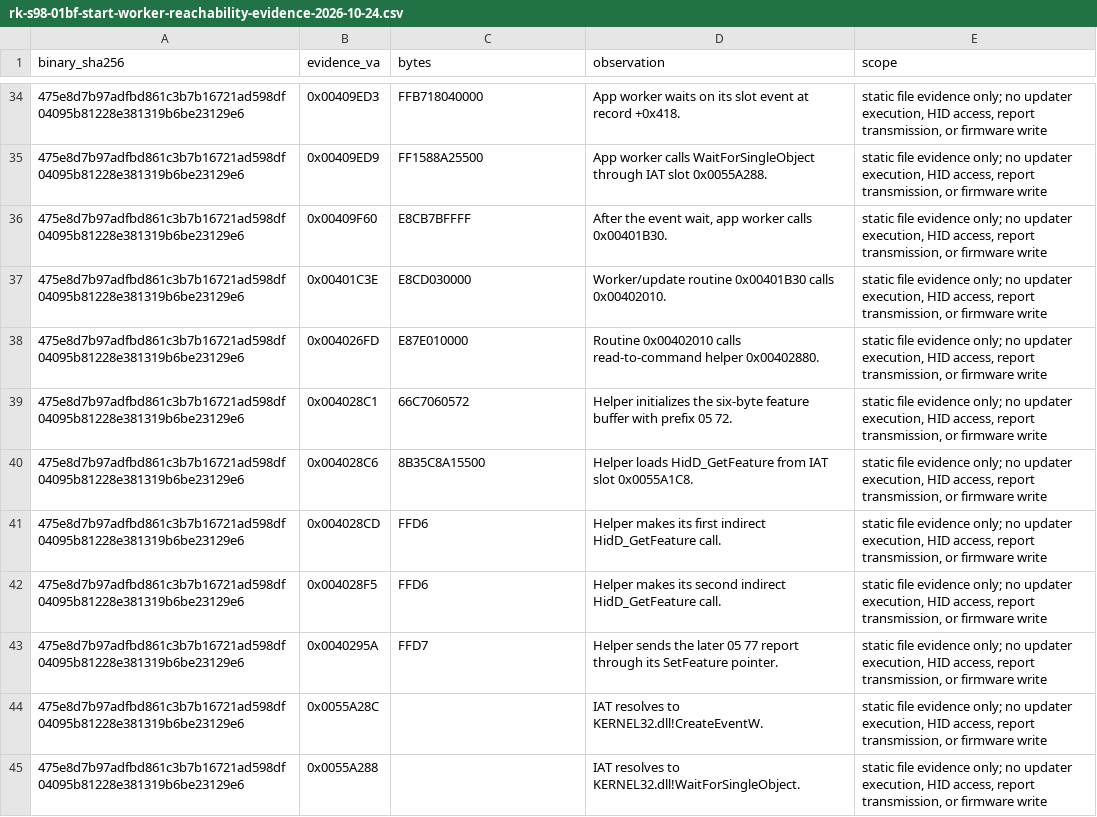
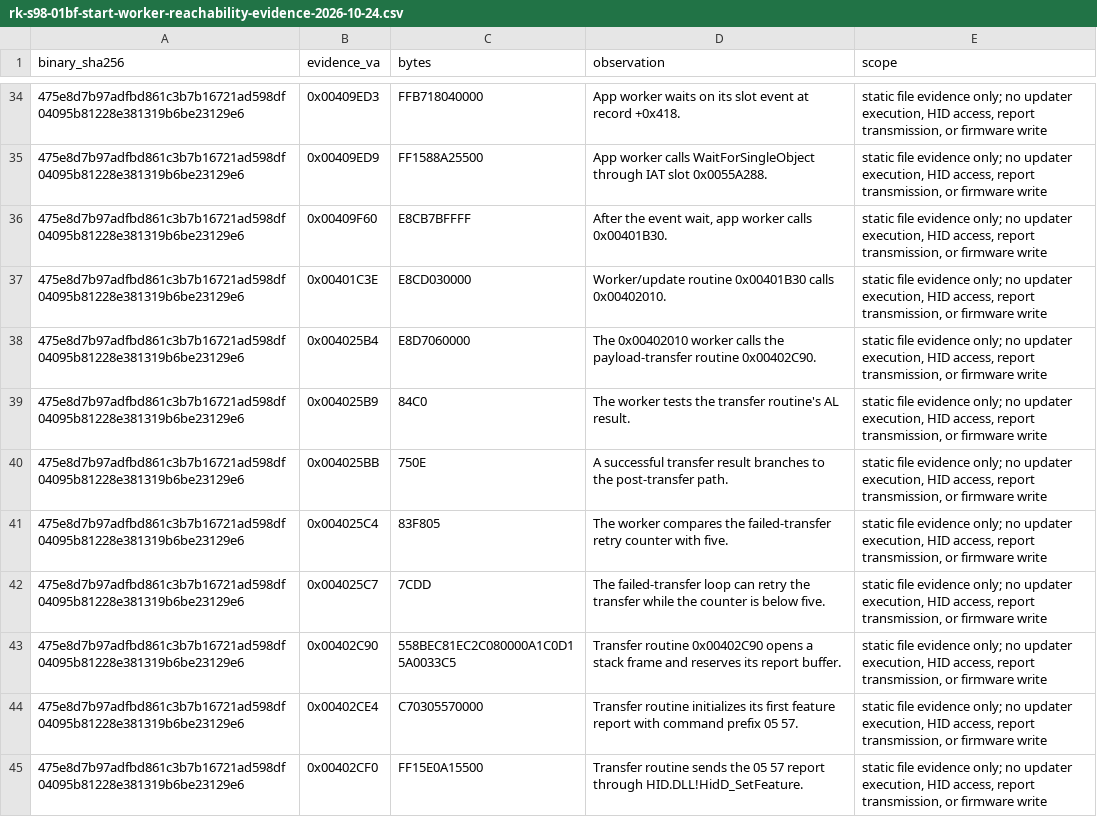
Before and after one commit to shubh-3011/rk-keyboard-software-research, a CSV file: docs/rk-s98-01bf-start-worker-reachability-evidence-2026-10-24.csv, drawn as a sheet; only a part is shown, gaps mark what is left out; the shorter side is filled out with more unchanged rows; the diff covers the shown part only.

Commit message:
Trace S98 All Start transfer boundary

```diff
--- a/docs/rk-s98-01bf-start-worker-reachability-evidence-2026-10-24.csv
+++ b/docs/rk-s98-01bf-start-worker-reachability-evidence-2026-10-24.csv
@@ -37 +37,9 @@ binary_sha256,evidence_va,bytes,observation,scope
 475e8d7b97adfbd861c3b7b16721ad598df04095b81228e381319b6be23129e6,0x00401C3E,E8CD030000,Worker/update routine 0x00401B30 calls 0x00402010.,"static file evidence only; no updater execution, HID access, report transmission, or firmware write"
+475e8d7b97adfbd861c3b7b16721ad598df04095b81228e381319b6be23129e6,0x004025B4,E8D7060000,The 0x00402010 worker calls the payload-transfer routine 0x00402C90.,"static file evidence only; no updater execution, HID access, report transmission, or firmware write"
+475e8d7b97adfbd861c3b7b16721ad598df04095b81228e381319b6be23129e6,0x004025B9,84C0,The worker tests the transfer routine's AL result.,"static file evidence only; no updater execution, HID access, report transmission, or firmware write"
+475e8d7b97adfbd861c3b7b16721ad598df04095b81228e381319b6be23129e6,0x004025BB,750E,A successful transfer result branches to the post-transfer path.,"static file evidence only; no updater execution, HID access, report transmission, or firmware write"
+475e8d7b97adfbd861c3b7b16721ad598df04095b81228e381319b6be23129e6,0x004025C4,83F805,The worker compares the failed-transfer retry counter with five.,"static file evidence only; no updater execution, HID access, report transmission, or firmware write"
+475e8d7b97adfbd861c3b7b16721ad598df04095b81228e381319b6be23129e6,0x004025C7,7CDD,The failed-transfer loop can retry the transfer while the counter is below five.,"static file evidence only; no updater execution, HID access, report transmission, or firmware write"
+475e8d7b97adfbd861c3b7b16721ad598df04095b81228e381319b6be23129e6,0x00402C90,558BEC81EC2C080000A1C0D15A0033C5,Transfer routine 0x00402C90 opens a stack frame and reserves its report buffer.,"static file evidence only; no updater execution, HID access, report transmission, or firmware write"
+475e8d7b97adfbd861c3b7b16721ad598df04095b81228e381319b6be23129e6,0x00402CE4,C70305570000,Transfer routine initializes its first feature report with command prefix 05 57.,"static file evidence only; no updater execution, HID access, report transmission, or firmware write"
+475e8d7b97adfbd861c3b7b16721ad598df04095b81228e381319b6be23129e6,0x00402CF0,FF15E0A15500,Transfer routine sends the 05 57 report through HID.DLL!HidD_SetFeature.,"static file evidence only; no updater execution, HID access, report transmission, or firmware write"
```
Also changed, not shown: 7 added rows elsewhere in this file, 5 other files.
